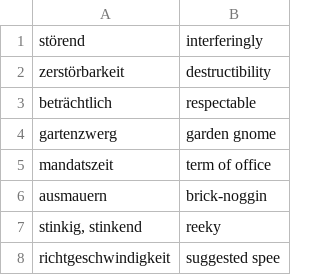
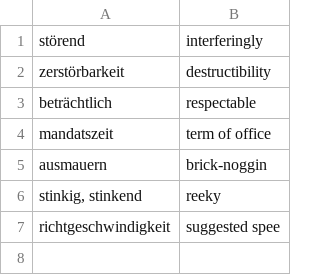
Before and after one commit to TimOperator/VocabularyTrainer, a CSV file: dictionary.csv, drawn as a sheet; the diff names each change by its address in the sheet, - before the commit and + after, or states it on an @@ line.

```diff
--- a/dictionary.csv
+++ b/dictionary.csv
-row 4: gartenzwerg | garden gnome
```
Also changed, not shown: 2 other files.
